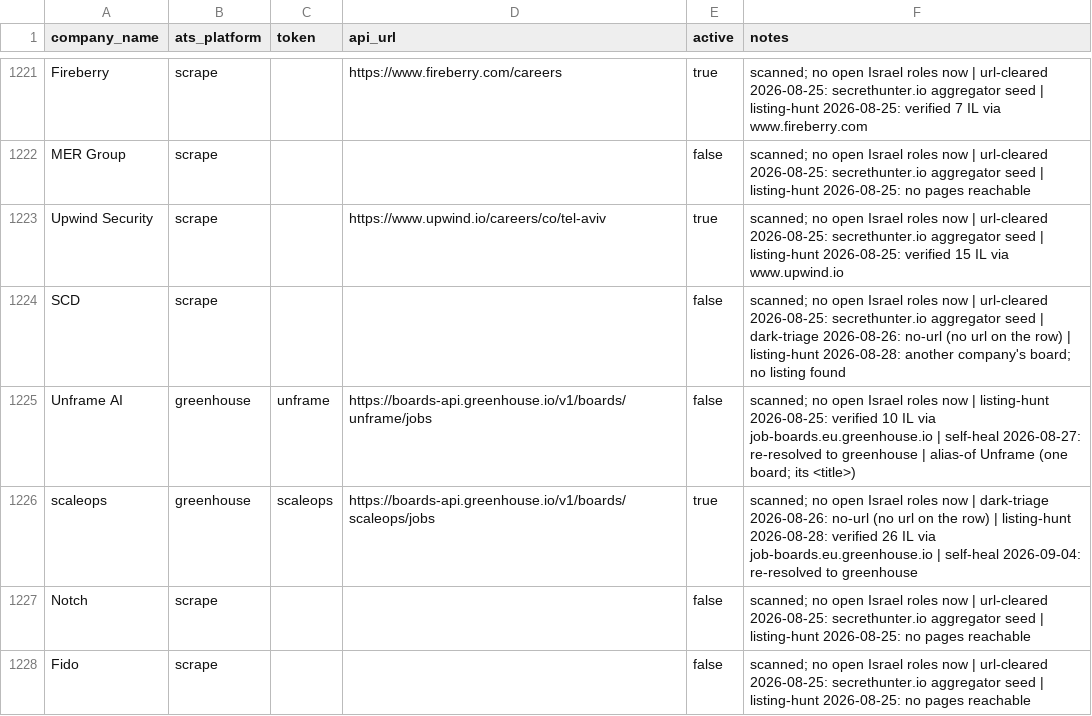
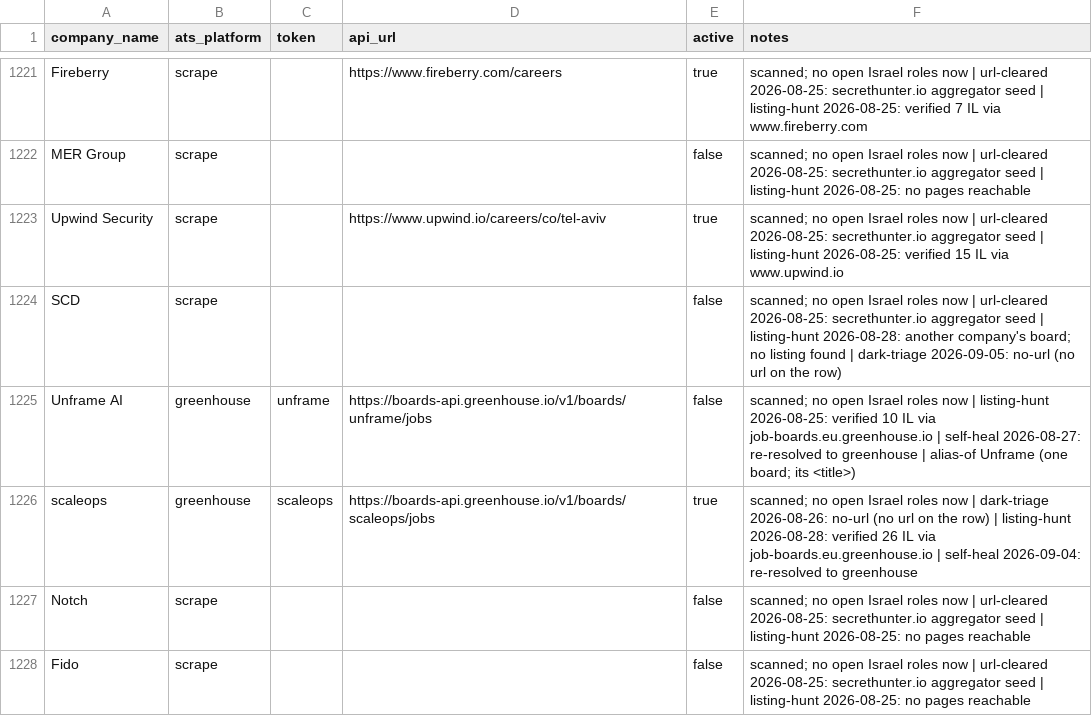
Before and after one commit to AnalystJobsIL/pipeline, a CSV file: companies.csv, drawn as a sheet; only a part is shown, gaps mark what is left out; the diff covers the shown part only.

Commit message:
dark triage 2026-09-05 (schedule run 33988719097) [skip ci]

```diff
--- a/companies.csv
+++ b/companies.csv
@@ -1223,3 +1223,3 @@ MER Group,scrape,,,false,scanned; no open Israel roles now | url-cleared 2026-08
 Upwind Security,scrape,,https://www.upwind.io/careers/co/tel-aviv,true,scanned; no open Israel roles now | url-cleared 2026-08-25: secrethunter.io aggregator seed | listing-hunt 2026-08-25: verified 15 IL via www.upwind.io
-SCD,scrape,,,false,scanned; no open Israel roles now | url-cleared 2026-08-25: secrethunter.io aggregator seed | dark-triage 2026-08-26: no-url (no url on the row) | listing-hunt 2026-08-28: another company's board; no listing found
+SCD,scrape,,,false,scanned; no open Israel roles now | url-cleared 2026-08-25: secrethunter.io aggregator seed | listing-hunt 2026-08-28: another company's board; no listing found | dark-triage 2026-09-05: no-url (no url on the row)
 Unframe AI,greenhouse,unframe,https://boards-api.greenhouse.io/v1/boards/unframe/jobs,false,scanned; no open Israel roles now | listing-hunt 2026-08-25: verified 10 IL via job-boards.eu.greenhouse.io | self-heal 2026-08-27: re-resolved to greenhouse | alias-of Unframe (one board; its <title>)
```
Also changed, not shown: 31 edited cells elsewhere in this file.
